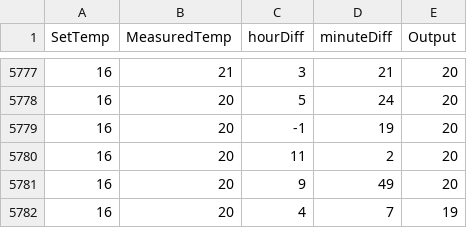
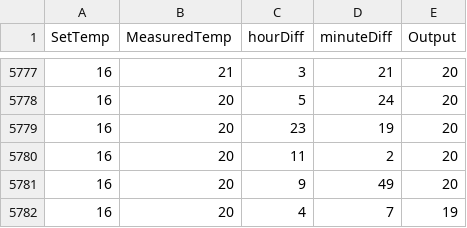
Before and after one commit to feveraer/stagedocumentatie, a TSV file: neural_network/src/main/resources/TrainingsSet.tsv, drawn as a sheet; only a part is shown, gaps mark what is left out.

Commit message:
fault with time diff calculation solved

```diff
--- a/neural_network/src/main/resources/TrainingsSet.tsv
+++ b/neural_network/src/main/resources/TrainingsSet.tsv
@@ -5778,3 +5778,3 @@ SetTemp 	  MeasuredTemp 	 hourDiff 	 minuteDiff 	 Output
 16	20	5	24	20
-16	20	-1	19	20
+16	20	23	19	20
 16	20	11	2	20
```
Also changed, not shown: 2 other files.
